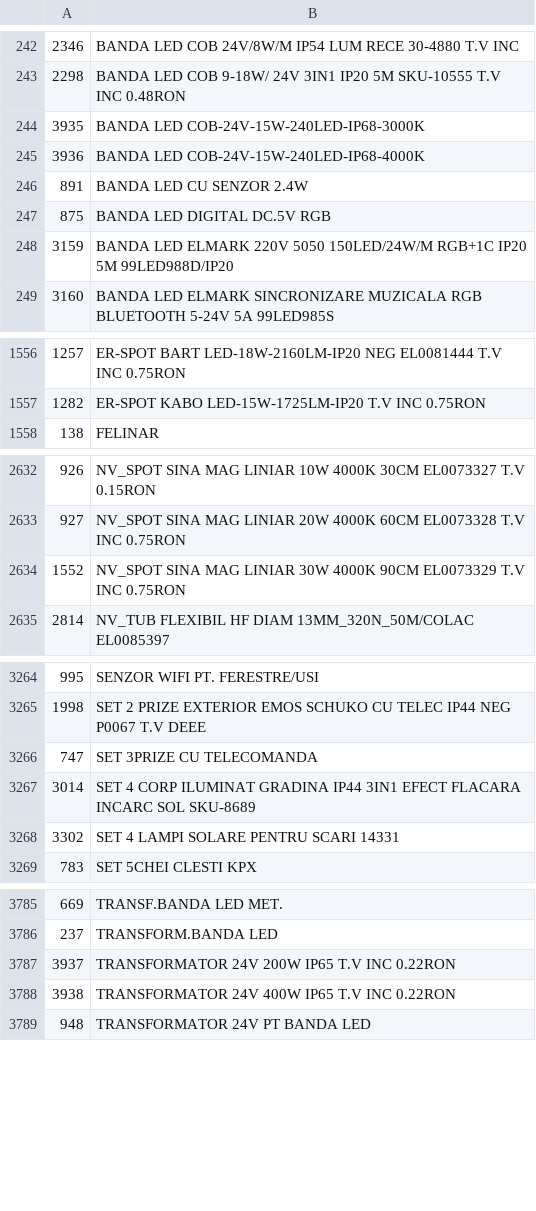
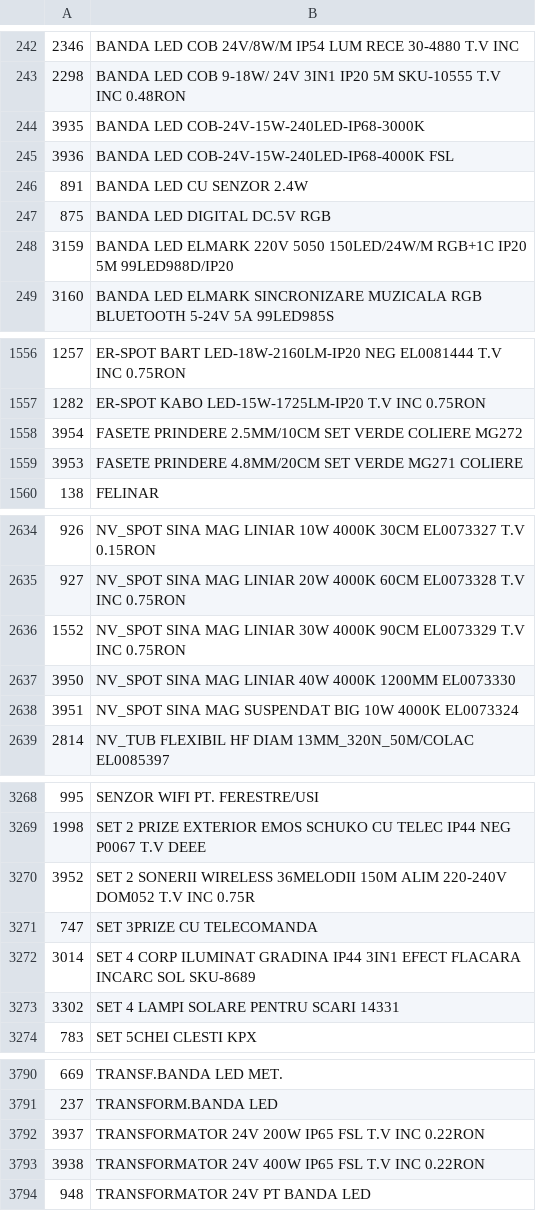
Before and after one commit to Rert90/site-casa-marcat, a CSV file: date.csv, drawn as a sheet; only a part is shown, gaps mark what is left out; the diff covers the shown part only.

Commit message:
Update product descriptions in date.csv

```diff
--- a/date.csv
+++ b/date.csv
@@ -244,3 +244,3 @@
 3935;BANDA LED COB-24V-15W-240LED-IP68-3000K
-3936;BANDA LED COB-24V-15W-240LED-IP68-4000K
+3936;BANDA LED COB-24V-15W-240LED-IP68-4000K FSL
 891;BANDA LED CU SENZOR 2.4W
@@ -1557,2 +1557,4 @@
 1282;ER-SPOT KABO LED-15W-1725LM-IP20 T.V INC 0.75RON
+3954;FASETE PRINDERE 2.5MM/10CM SET VERDE COLIERE MG272
+3953;FASETE PRINDERE 4.8MM/20CM SET VERDE MG271 COLIERE
 138;FELINAR
@@ -2634,2 +2636,4 @@
 1552;NV_SPOT SINA MAG LINIAR 30W 4000K 90CM EL0073329 T.V INC 0.75RON
+3950;NV_SPOT SINA MAG LINIAR 40W 4000K 1200MM EL0073330
+3951;NV_SPOT SINA MAG SUSPENDAT BIG 10W 4000K EL0073324
 2814;NV_TUB FLEXIBIL HF DIAM 13MM_320N_50M/COLAC EL0085397
@@ -3265,2 +3269,3 @@
 1998;SET 2 PRIZE EXTERIOR EMOS SCHUKO CU TELEC IP44 NEG P0067 T.V DEEE
+3952;SET 2 SONERII WIRELESS 36MELODII 150M ALIM 220-240V DOM052 T.V INC 0.75R
 747;SET 3PRIZE CU TELECOMANDA
@@ -3786,4 +3791,4 @@
 237;TRANSFORM.BANDA LED
-3937;TRANSFORMATOR 24V 200W IP65 T.V INC 0.22RON
-3938;TRANSFORMATOR 24V 400W IP65 T.V INC 0.22RON
+3937;TRANSFORMATOR 24V 200W IP65 FSL T.V INC 0.22RON
+3938;TRANSFORMATOR 24V 400W IP65 FSL T.V INC 0.22RON
 948;TRANSFORMATOR 24V PT BANDA LED
```
Also changed, not shown: 1 edited cell elsewhere in this file.
